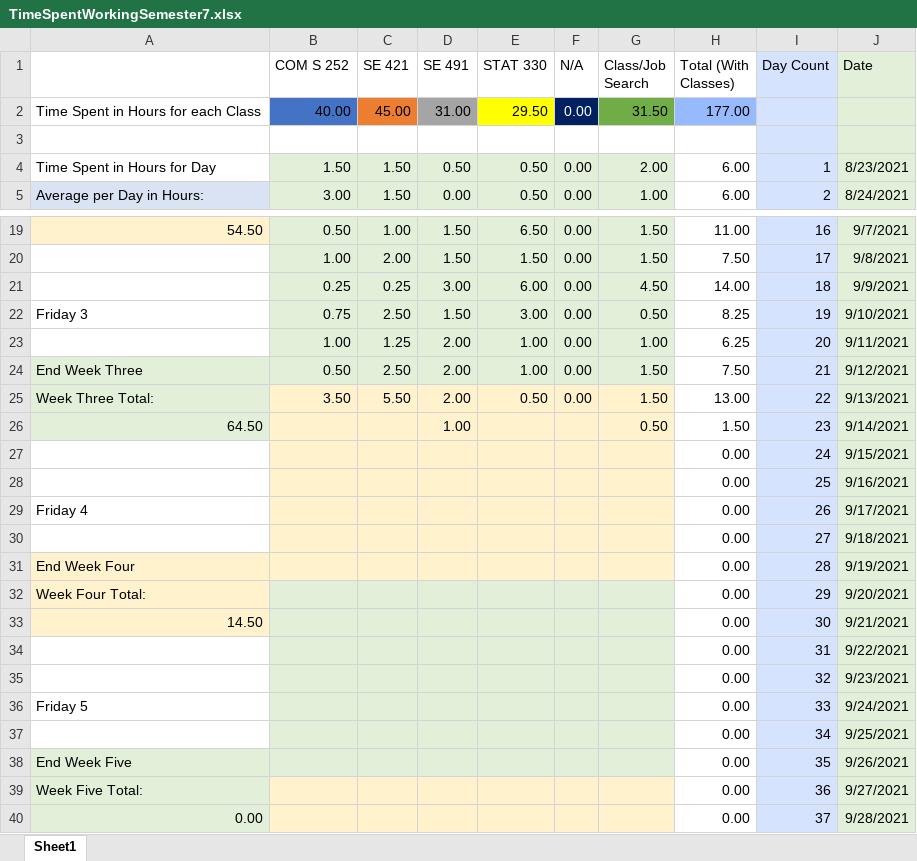
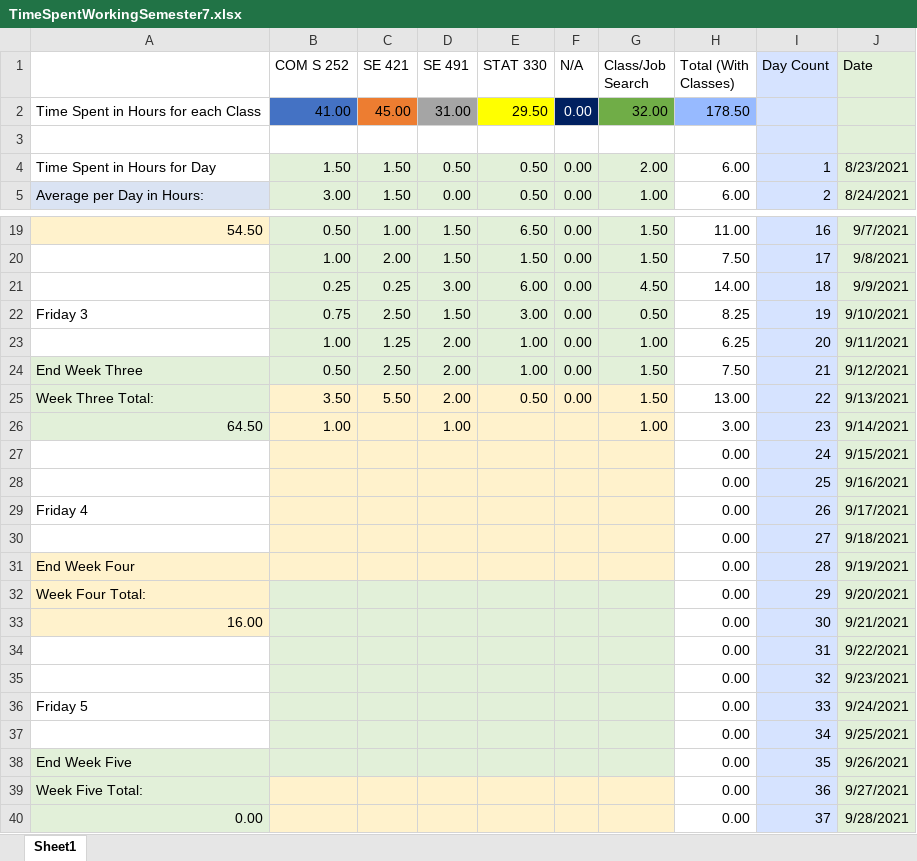
Before and after one commit to mghoskins/mghoskins-Data, an Excel workbook: CollegeSemesterWork/TimeSpentWorkingSemester7.xlsx, sheet Sheet1, drawn as a sheet; only a part is shown, gaps mark what is left out; values as stored, in another font and other column widths than the file's, no borders; charts and pictures and conditional formats not drawn; the diff names each change by its address in the sheet, - before the commit and + after, or states it on an @@ line.

Commit message:
workin

```diff
--- a/CollegeSemesterWork/TimeSpentWorkingSemester7.xlsx (sheet Sheet1)
+++ b/CollegeSemesterWork/TimeSpentWorkingSemester7.xlsx (sheet Sheet1)
-B2 (COM S 252): 40.00
+B2 (COM S 252): 41.00
-G2 (Class/Job Search): 31.50
+G2 (Class/Job Search): 32.00
-H2 (Total (With Classes)): 177.00
+H2 (Total (With Classes)): 178.50
-B26 (COM S 252): (empty)
+B26 (COM S 252): 1.00
-G26 (Class/Job Search): 0.50
+G26 (Class/Job Search): 1.00
-H26 (Total (With Classes)): 1.50
+H26 (Total (With Classes)): 3.00
-A33: 14.50
+A33: 16.00
```
Also changed, not shown: charts or pictures.
